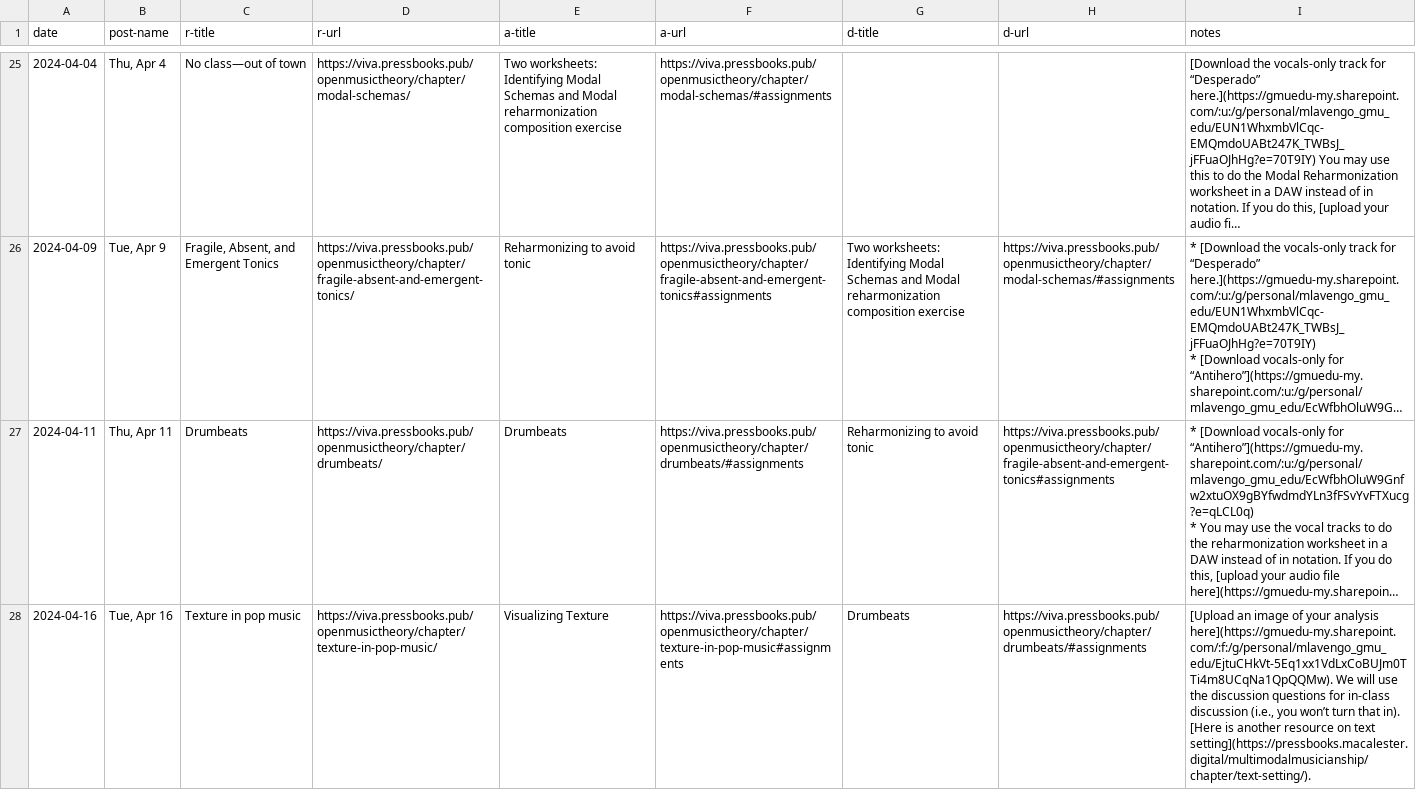
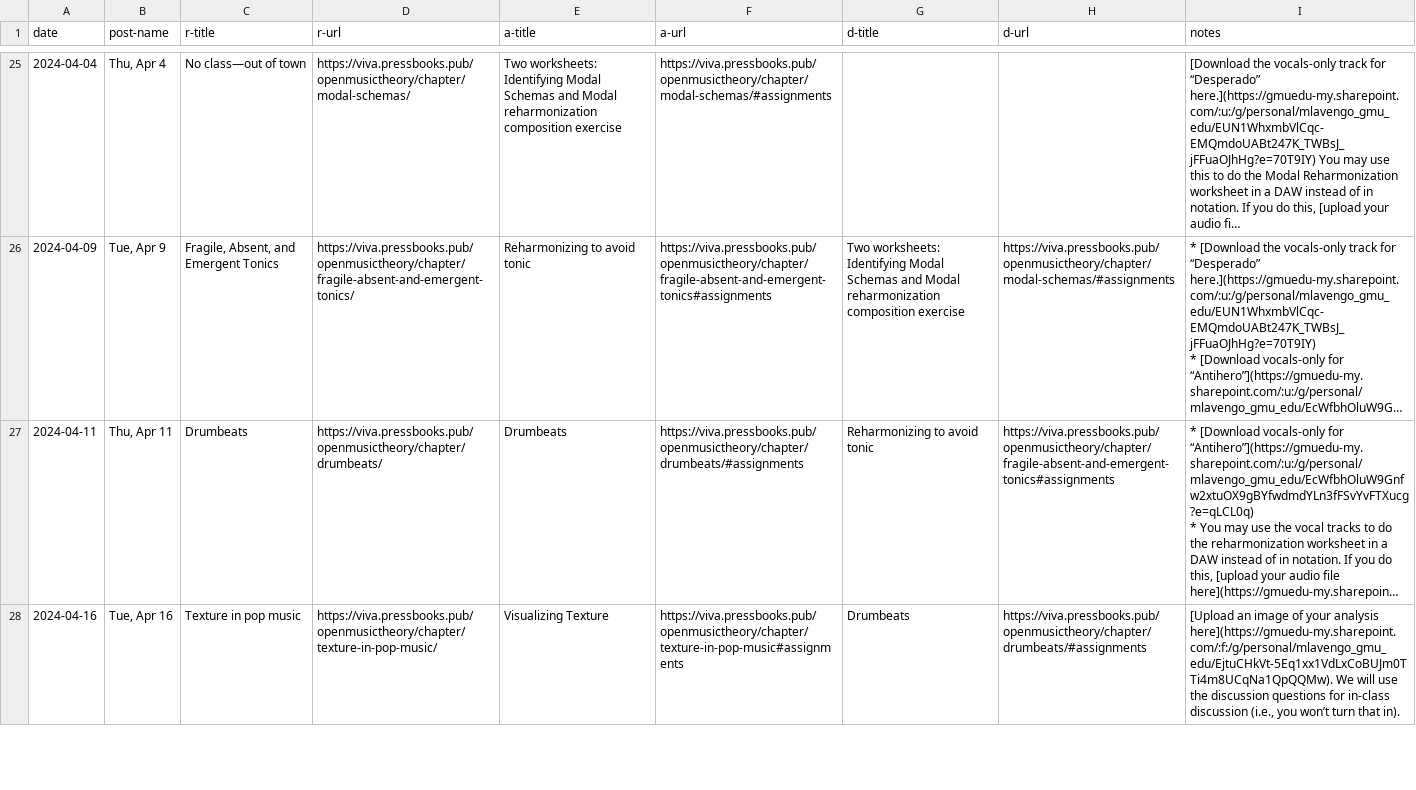
Before and after one commit to meganlavengood/musi215, a CSV file: calendar_generator/data.csv, drawn as a sheet; only a part is shown, gaps mark what is left out; long unchanged cells end in …; ↵ is a line break in a cell; the diff covers the shown part only; the diff names each change by its address in the sheet, - before the commit and + after, or states it on an @@ line.

Commit message:
change text setting reading

```diff
--- a/calendar_generator/data.csv
+++ b/calendar_generator/data.csv
-I28 (notes): …that in). ↵ [Here is another resource on text setting](https://pressbooks.macalester.digital/multimodalmusicianship/chapter/text-setting/).
+I28 (notes): …that in).
```
Also changed, not shown: 2 edited cells elsewhere in this file, 1 other file.
